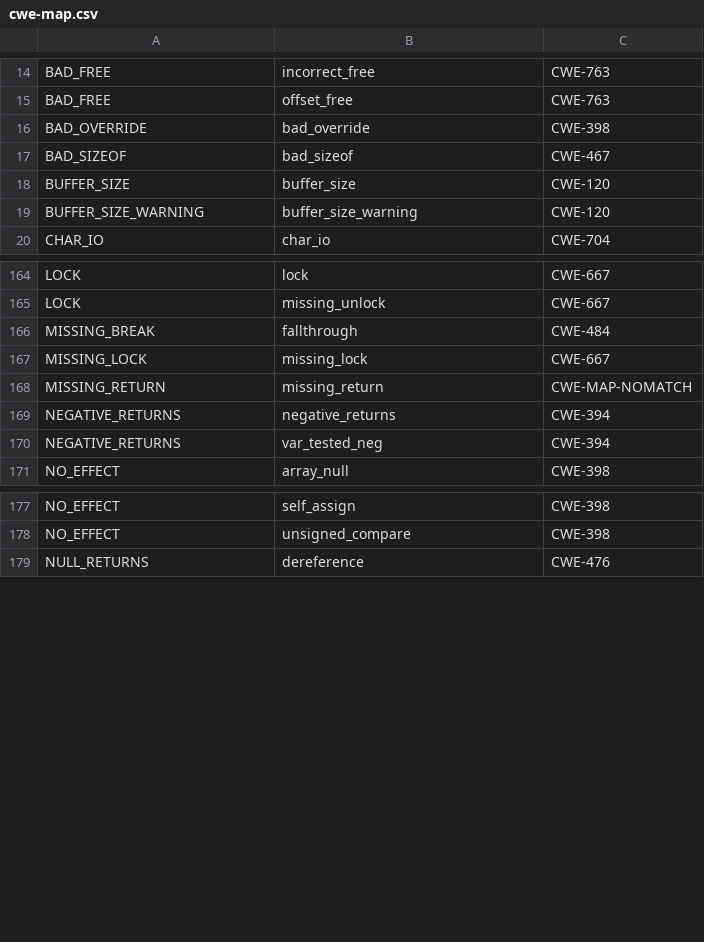
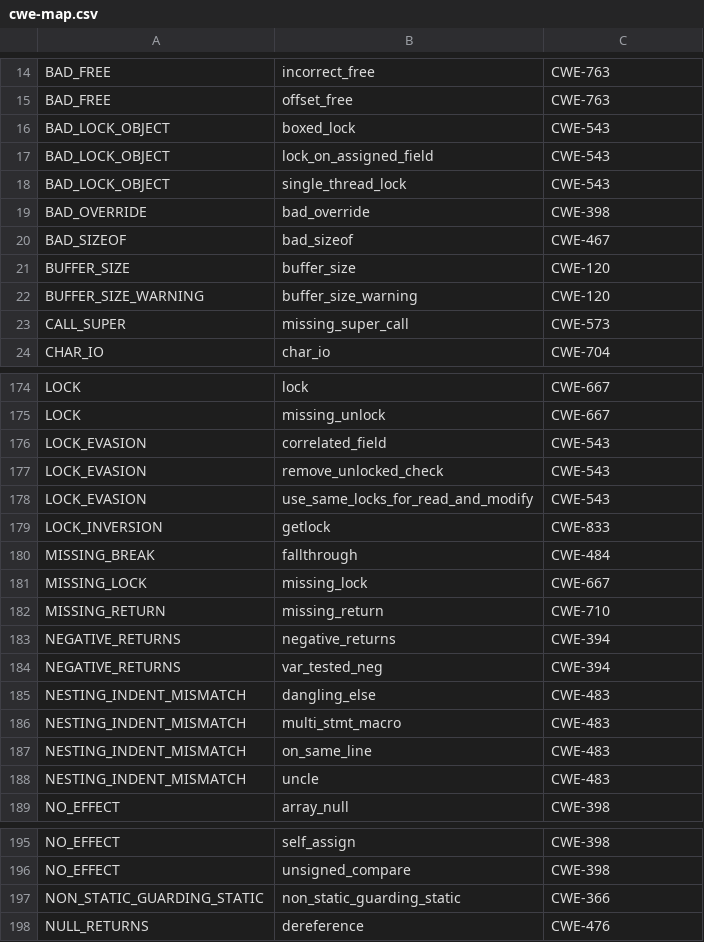
Before and after one commit to csutils/csmock, a CSV file: cwe-map.csv, drawn as a sheet; only a part is shown, gaps mark what is left out; the diff covers the shown part only.

Commit message:
cwe-map.csv: update CWE mapping for Coverity
Contributed-by: Steve Grubb

```diff
--- a/cwe-map.csv
+++ b/cwe-map.csv
@@ -15,2 +15,5 @@
 "BAD_FREE","offset_free","CWE-763"
+"BAD_LOCK_OBJECT","boxed_lock","CWE-543"
+"BAD_LOCK_OBJECT","lock_on_assigned_field","CWE-543"
+"BAD_LOCK_OBJECT","single_thread_lock","CWE-543"
 "BAD_OVERRIDE","bad_override","CWE-398"
@@ -19,2 +22,3 @@
 "BUFFER_SIZE_WARNING","buffer_size_warning","CWE-120"
+"CALL_SUPER","missing_super_call","CWE-573"
 "CHAR_IO","char_io","CWE-704"
@@ -165,7 +175,15 @@
 "LOCK","missing_unlock","CWE-667"
+"LOCK_EVASION","correlated_field","CWE-543"
+"LOCK_EVASION","remove_unlocked_check","CWE-543"
+"LOCK_EVASION","use_same_locks_for_read_and_modify","CWE-543"
+"LOCK_INVERSION","getlock","CWE-833"
 "MISSING_BREAK","fallthrough","CWE-484"
 "MISSING_LOCK","missing_lock","CWE-667"
-"MISSING_RETURN","missing_return","CWE-MAP-NOMATCH"
+"MISSING_RETURN","missing_return","CWE-710"
 "NEGATIVE_RETURNS","negative_returns","CWE-394"
 "NEGATIVE_RETURNS","var_tested_neg","CWE-394"
+"NESTING_INDENT_MISMATCH","dangling_else","CWE-483"
+"NESTING_INDENT_MISMATCH","multi_stmt_macro","CWE-483"
+"NESTING_INDENT_MISMATCH","on_same_line","CWE-483"
+"NESTING_INDENT_MISMATCH","uncle","CWE-483"
 "NO_EFFECT","array_null","CWE-398"
@@ -178,2 +196,3 @@
 "NO_EFFECT","unsigned_compare","CWE-398"
+"NON_STATIC_GUARDING_STATIC","non_static_guarding_static","CWE-366"
 "NULL_RETURNS","dereference","CWE-476"
```
Also changed, not shown: 10 added rows elsewhere in this file.
